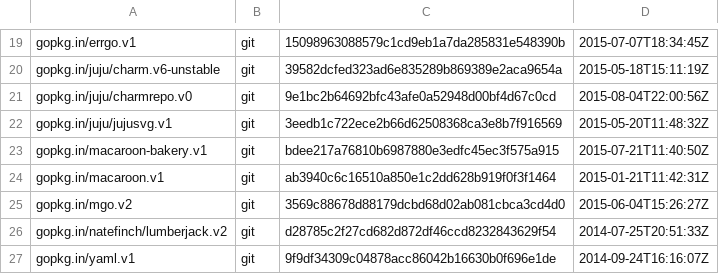
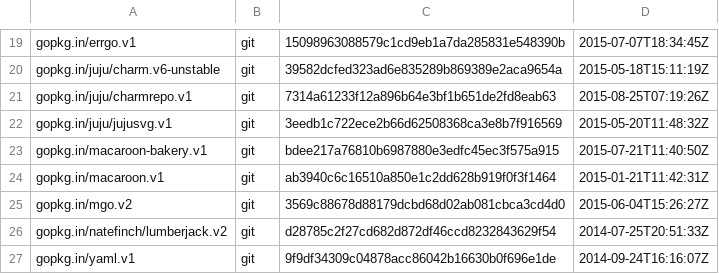
Before and after one commit to natefinch/npf, a TSV file: dependencies.tsv, drawn as a sheet; only a part is shown, gaps mark what is left out.

Commit message:
Update dependencies to use charmrepo.v1.

```diff
--- a/dependencies.tsv
+++ b/dependencies.tsv
@@ -20,3 +20,3 @@ gopkg.in/errgo.v1	git	15098963088579c1cd9eb1a7da285831e548390b	2015-07-07T18:34:
 gopkg.in/juju/charm.v6-unstable	git	39582dcfed323ad6e835289b869389e2aca9654a	2015-05-18T15:11:19Z
-gopkg.in/juju/charmrepo.v0	git	9e1bc2b64692bfc43afe0a52948d00bf4d67c0cd	2015-08-04T22:00:56Z
+gopkg.in/juju/charmrepo.v1	git	7314a61233f12a896b64e3bf1b651de2fd8eab63	2015-08-25T07:19:26Z
 gopkg.in/juju/jujusvg.v1	git	3eedb1c722ece2b66d62508368ca3e8b7f916569	2015-05-20T11:48:32Z
```
